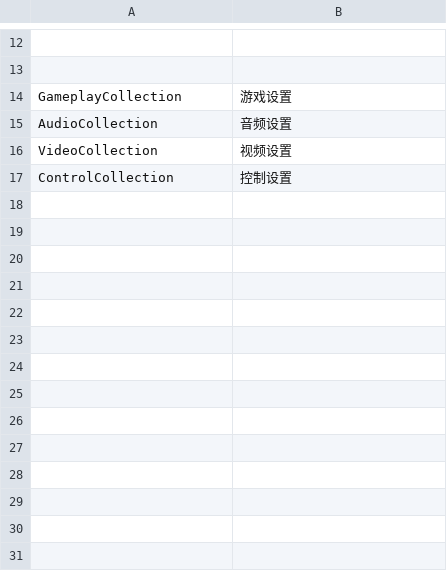
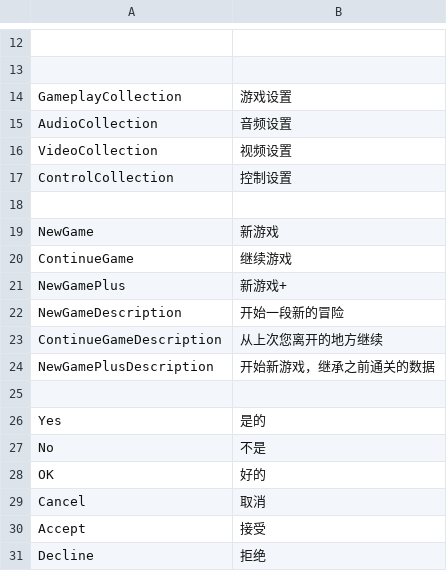
Before and after one commit to AmigoLuis/CustomUI, a CSV file: Content/StringTables/MainMenu_ZH_CN_UTF8_BOM.csv, drawn as a sheet; only a part is shown, gaps mark what is left out; the diff names each change by its address in the sheet, - before the commit and + after, or states it on an @@ line.

Commit message:
1、提取所有的button的文本以及提示文本，全部改成从string table读取

```diff
--- a/Content/StringTables/MainMenu_ZH_CN_UTF8_BOM.csv
+++ b/Content/StringTables/MainMenu_ZH_CN_UTF8_BOM.csv
+row 18: (empty)
+row 19: NewGame | 新游戏
+row 20: ContinueGame | 继续游戏
+row 21: NewGamePlus | 新游戏+
+row 22: NewGameDescription | 开始一段新的冒险
+row 23: ContinueGameDescription | 从上次您离开的地方继续
+row 24: NewGamePlusDescription | 开始新游戏，继承之前通关的数据
+row 25: (empty)
+row 26: Yes | 是的
+row 27: No | 不是
+row 28: OK | 好的
+row 29: Cancel | 取消
+row 30: Accept | 接受
+row 31: Decline | 拒绝
```
Also changed, not shown: 9 other files.
